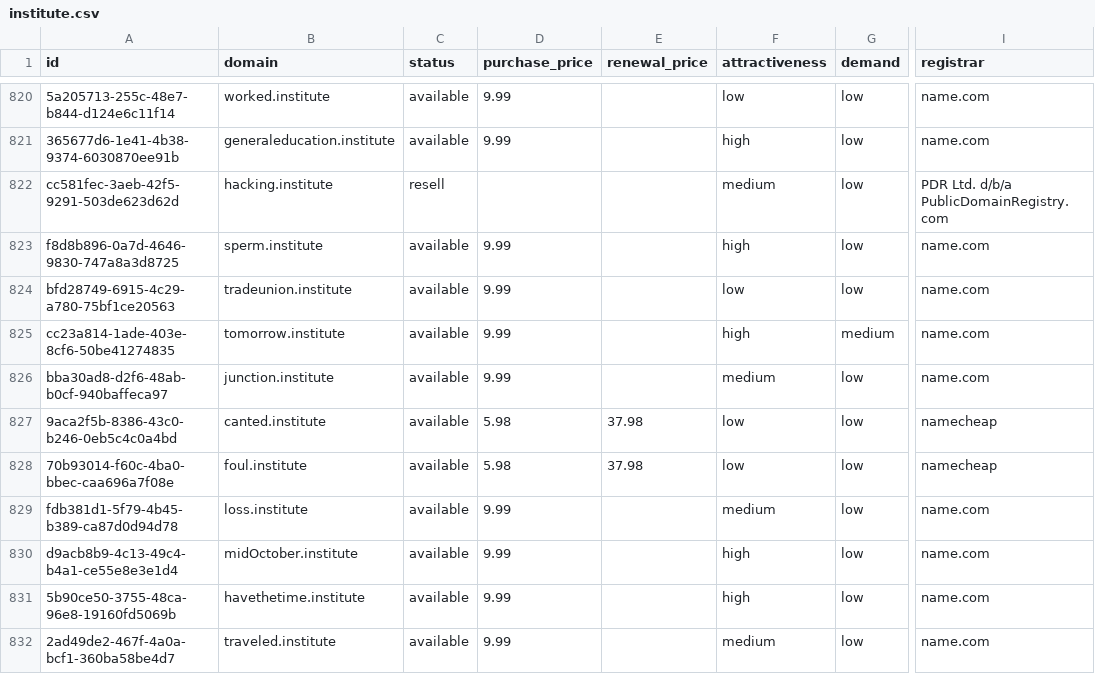
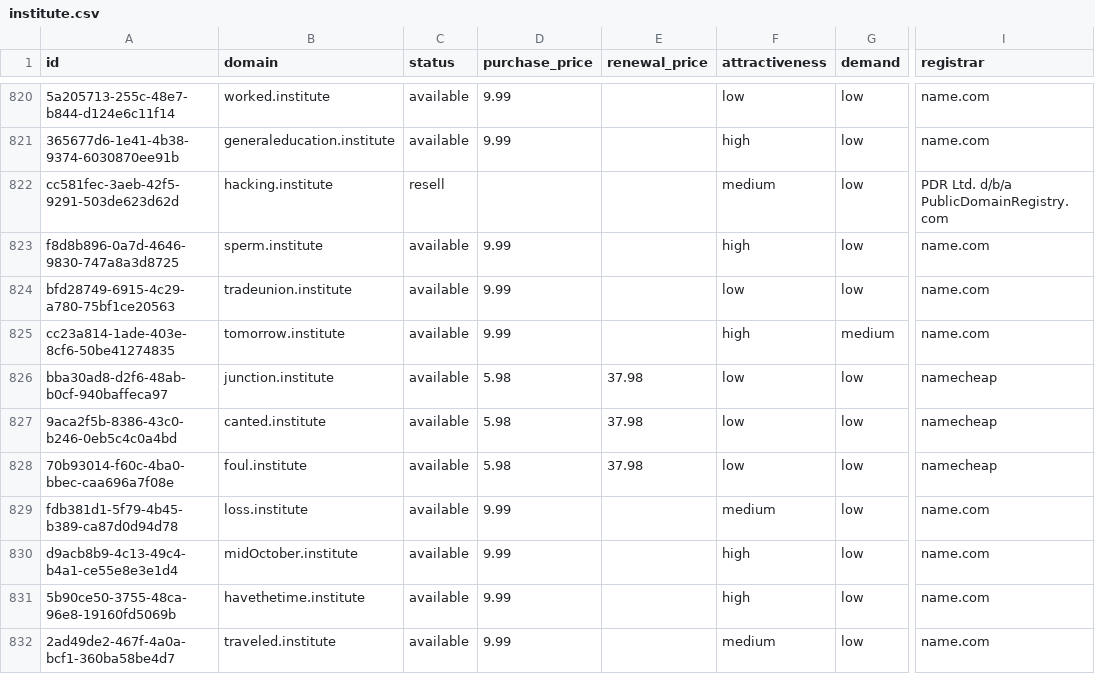
Before and after one commit to UniqueDomains/institute-oneword-domains, a CSV file: institute.csv, drawn as a sheet; only a part is shown, gaps mark what is left out; the diff names each change by its address in the sheet, - before the commit and + after, or states it on an @@ line.

Commit message:
Domains update

```diff
--- a/institute.csv
+++ b/institute.csv
-D826 (purchase_price): 9.99
+D826 (purchase_price): 5.98
-E826 (renewal_price): (empty)
+E826 (renewal_price): 37.98
-F826 (attractiveness): medium
+F826 (attractiveness): low
-I826 (registrar): name.com
+I826 (registrar): namecheap
```
Also changed, not shown: 4 other files.
